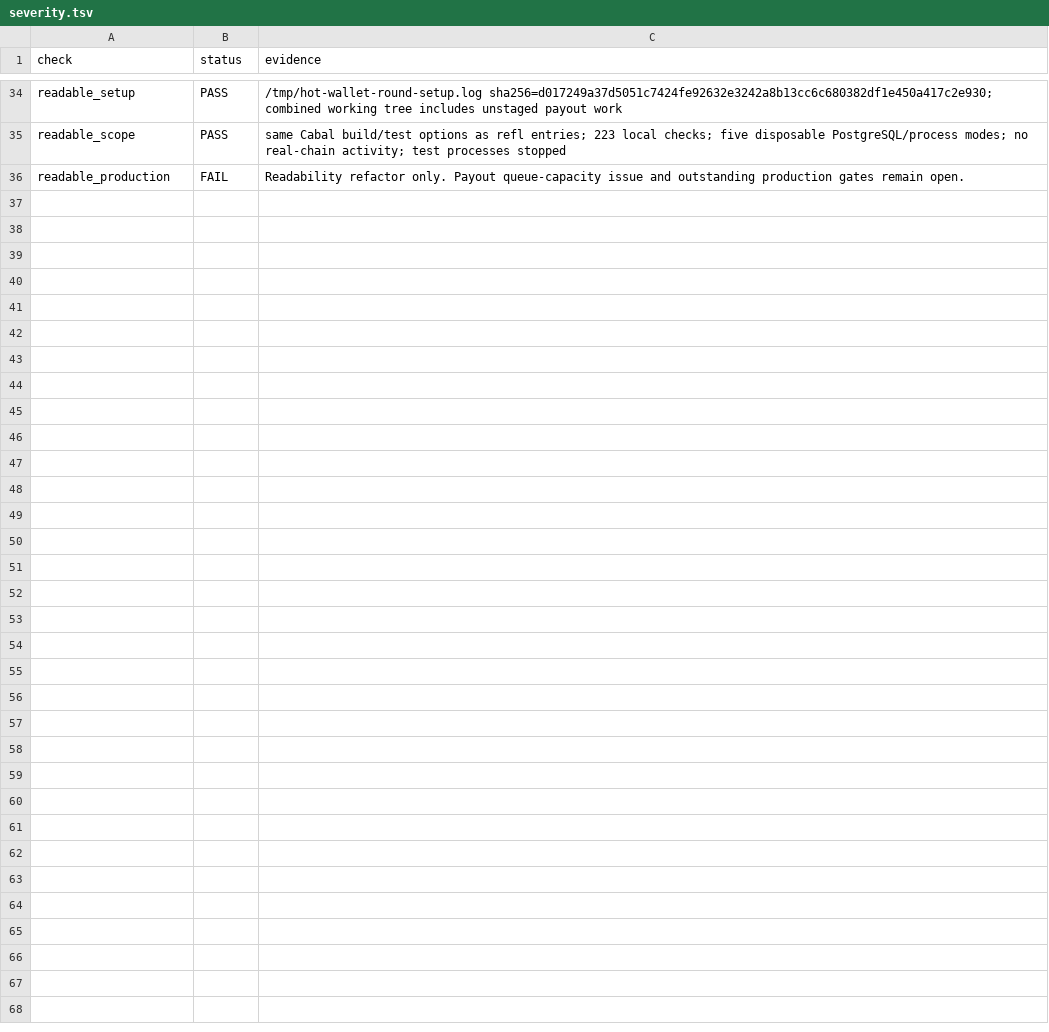
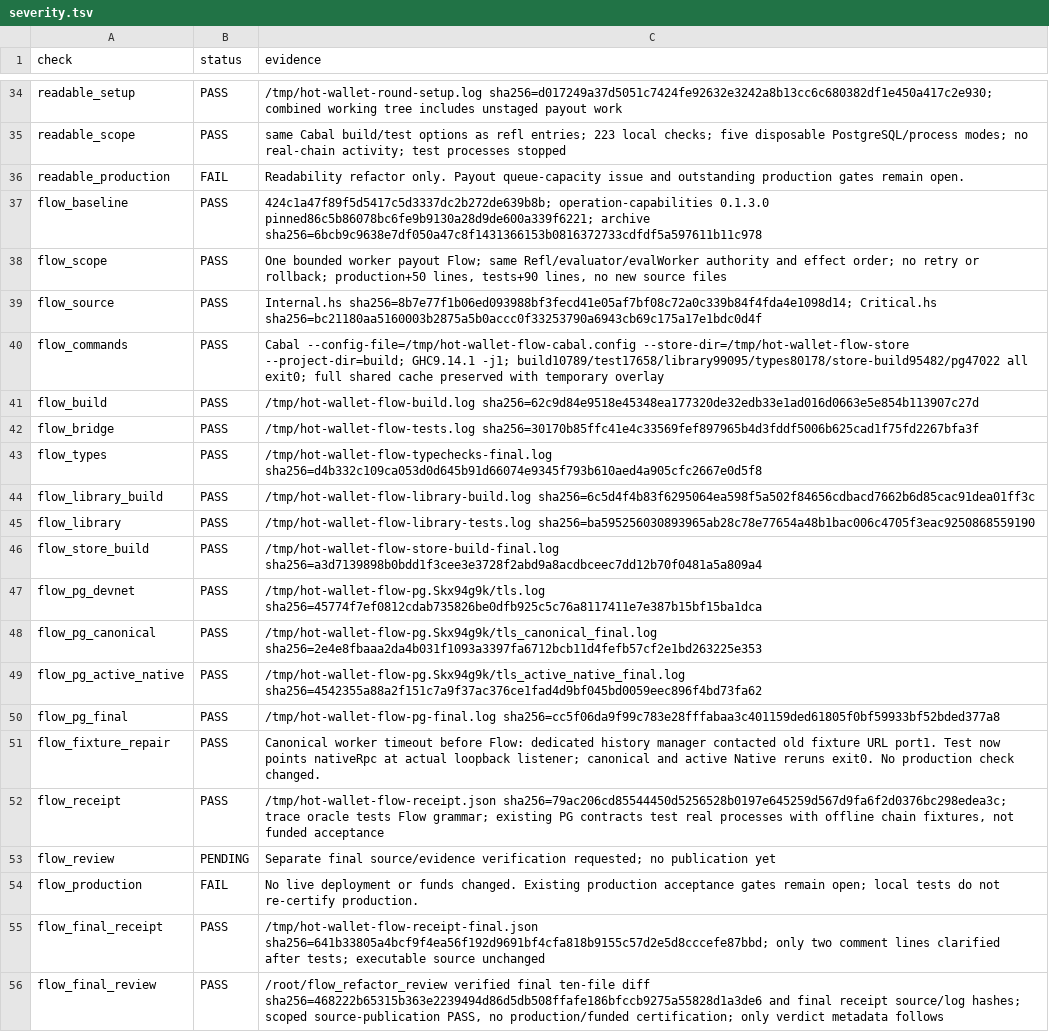
Before and after one commit to freewillydev/hot-wallet-server, a TSV file: Docs/.audit/severity.tsv, drawn as a sheet; only a part is shown, gaps mark what is left out.

Commit message:
Express worker payouts as a typed capability flow

```diff
--- a/Docs/.audit/severity.tsv
+++ b/Docs/.audit/severity.tsv
@@ -36 +36,21 @@ readable_scope	PASS	same Cabal build/test options as refl entries; 223 local che
 readable_production	FAIL	Readability refactor only. Payout queue-capacity issue and outstanding production gates remain open.
+flow_baseline	PASS	424c1a47f89f5d5417c5d3337dc2b272de639b8b; operation-capabilities 0.1.3.0 pinned86c5b86078bc6fe9b9130a28d9de600a339f6221; archive sha256=6bcb9c9638e7df050a47c8f1431366153b0816372733cdfdf5a597611b11c978
+flow_scope	PASS	One bounded worker payout Flow; same Refl/evaluator/evalWorker authority and effect order; no retry or rollback; production+50 lines, tests+90 lines, no new source files
+flow_source	PASS	Internal.hs sha256=8b7e77f1b06ed093988bf3fecd41e05af7bf08c72a0c339b84f4fda4e1098d14; Critical.hs sha256=bc21180aa5160003b2875a5b0accc0f33253790a6943cb69c175a17e1bdc0d4f
+flow_commands	PASS	Cabal --config-file=/tmp/hot-wallet-flow-cabal.config --store-dir=/tmp/hot-wallet-flow-store --project-dir=build; GHC9.14.1 -j1; build10789/test17658/library99095/types80178/store-build95482/pg47022 all exit0; full shared cache preserved with temporary overlay
+flow_build	PASS	/tmp/hot-wallet-flow-build.log sha256=62c9d84e9518e45348ea177320de32edb33e1ad016d0663e5e854b113907c27d
+flow_bridge	PASS	/tmp/hot-wallet-flow-tests.log sha256=30170b85ffc41e4c33569fef897965b4d3fddf5006b625cad1f75fd2267bfa3f
+flow_types	PASS	/tmp/hot-wallet-flow-typechecks-final.log sha256=d4b332c109ca053d0d645b91d66074e9345f793b610aed4a905cfc2667e0d5f8
+flow_library_build	PASS	/tmp/hot-wallet-flow-library-build.log sha256=6c5d4f4b83f6295064ea598f5a502f84656cdbacd7662b6d85cac91dea01ff3c
+flow_library	PASS	/tmp/hot-wallet-flow-library-tests.log sha256=ba595256030893965ab28c78e77654a48b1bac006c4705f3eac9250868559190
+flow_store_build	PASS	/tmp/hot-wallet-flow-store-build-final.log sha256=a3d7139898b0bdd1f3cee3e3728f2abd9a8acdbceec7dd12b70f0481a5a809a4
+flow_pg_devnet	PASS	/tmp/hot-wallet-flow-pg.Skx94g9k/tls.log sha256=45774f7ef0812cdab735826be0dfb925c5c76a8117411e7e387b15bf15ba1dca
+flow_pg_canonical	PASS	/tmp/hot-wallet-flow-pg.Skx94g9k/tls_canonical_final.log sha256=2e4e8fbaaa2da4b031f1093a3397fa6712bcb11d4fefb57cf2e1bd263225e353
+flow_pg_active_native	PASS	/tmp/hot-wallet-flow-pg.Skx94g9k/tls_active_native_final.log sha256=4542355a88a2f151c7a9f37ac376ce1fad4d9bf045bd0059eec896f4bd73fa62
+flow_pg_final	PASS	/tmp/hot-wallet-flow-pg-final.log sha256=cc5f06da9f99c783e28fffabaa3c401159ded61805f0bf59933bf52bded377a8
+flow_fixture_repair	PASS	Canonical worker timeout before Flow: dedicated history manager contacted old fixture URL port1. Test now points nativeRpc at actual loopback listener; canonical and active Native reruns exit0. No production check changed.
+flow_receipt	PASS	/tmp/hot-wallet-flow-receipt.json sha256=79ac206cd85544450d5256528b0197e645259d567d9fa6f2d0376bc298edea3c; trace oracle tests Flow grammar; existing PG contracts test real processes with offline chain fixtures, not funded acceptance
+flow_review	PENDING	Separate final source/evidence verification requested; no publication yet
+flow_production	FAIL	No live deployment or funds changed. Existing production acceptance gates remain open; local tests do not re-certify production.
+flow_final_receipt	PASS	/tmp/hot-wallet-flow-receipt-final.json sha256=641b33805a4bcf9f4ea56f192d9691bf4cfa818b9155c57d2e5d8cccefe87bbd; only two comment lines clarified after tests; executable source unchanged
+flow_final_review	PASS	/root/flow_refactor_review verified final ten-file diff sha256=468222b65315b363e2239494d86d5db508ffafe186bfccb9275a55828d1a3de6 and final receipt source/log hashes; scoped source-publication PASS, no production/funded certification; only verdict metadata follows
```
Also changed, not shown: 12 other files.
